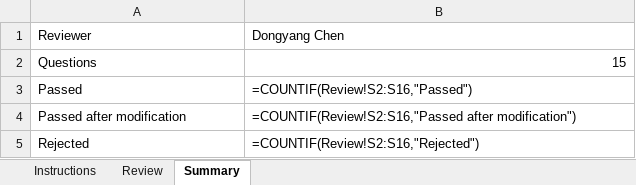
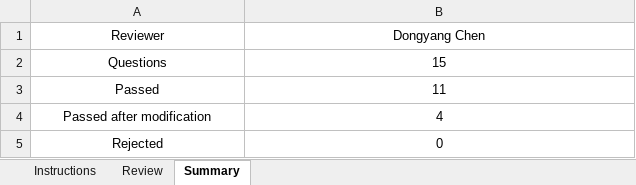
Before and after one commit to wenyuwu1749-svg/RAG-Based-Apple-Pest-and-Disease-Question-Answering, an Excel workbook: data/eval/question_review/test_set/DongyangChen_test_review.xlsx, sheet Summary, drawn as a sheet; values as stored, in another font and other column widths than the file's, no borders; formulas without a stored value are shown as written; the diff names each change by its address in the sheet, - before the commit and + after, or states it on an @@ line.

```diff
--- a/data/eval/question_review/test_set/DongyangChen_test_review.xlsx (sheet Summary)
+++ b/data/eval/question_review/test_set/DongyangChen_test_review.xlsx (sheet Summary)
-A1:B1 alignment: left
+A1:B1 alignment: center
-A2 alignment: left
+A2 alignment: center
-B2 alignment: right
+B2 alignment: center
-A3:B5 alignment: left
+A3:B5 alignment: center
-B3 (Dongyang Chen): =COUNTIF(Review!S2:S16,"Passed")
+B3 (Dongyang Chen): 11
-B4 (Dongyang Chen): =COUNTIF(Review!S2:S16,"Passed after modification")
+B4 (Dongyang Chen): 4
-B5 (Dongyang Chen): =COUNTIF(Review!S2:S16,"Rejected")
+B5 (Dongyang Chen): 0
```
Also changed, not shown: sheet Review, data/eval/human_blind_scoring/rater_DongyangChen.xlsx, data/eval/human_blind_scoring/rater_WenyuWu.xlsx, 12 other files.
